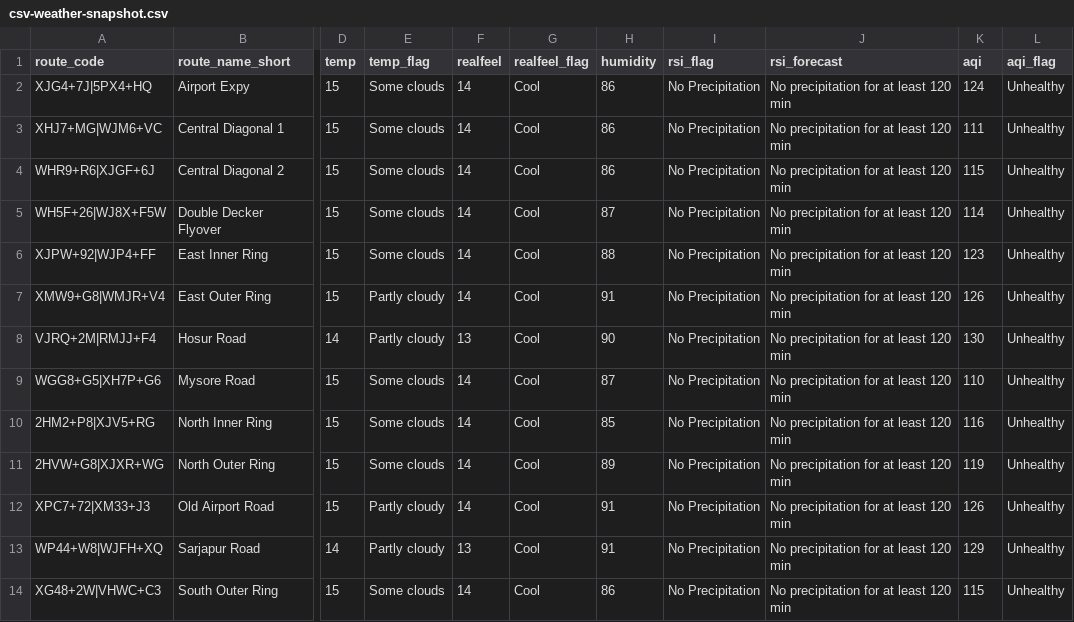
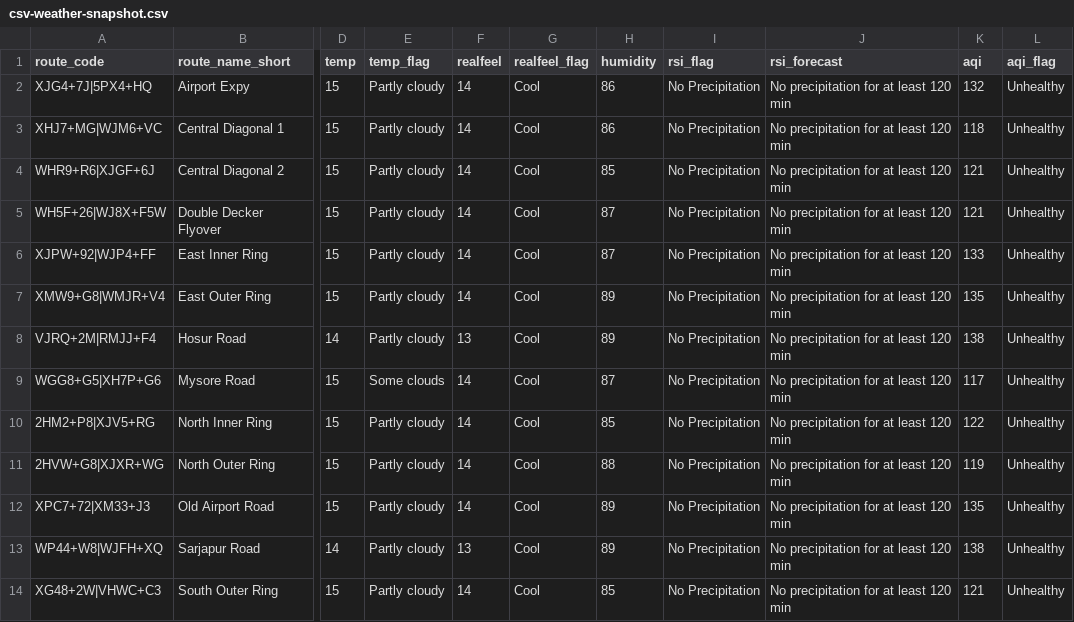
Before and after one commit to thecont1/traffic-monitor-lizard, a CSV file: data/csv-weather-snapshot.csv, drawn as a sheet; only a part is shown, gaps mark what is left out; the diff names each change by its address in the sheet, - before the commit and + after, or states it on an @@ line.

```diff
--- a/data/csv-weather-snapshot.csv
+++ b/data/csv-weather-snapshot.csv
-E2:E6 (temp_flag): Some clouds
+E2:E6 (temp_flag): Partly cloudy
-K2 (aqi): 124
+K2 (aqi): 132
-K3 (aqi): 111
+K3 (aqi): 118
-H4 (humidity): 86
+H4 (humidity): 85
-K4 (aqi): 115
+K4 (aqi): 121
-K5 (aqi): 114
+K5 (aqi): 121
-H6 (humidity): 88
+H6 (humidity): 87
-K6 (aqi): 123
+K6 (aqi): 133
-H7 (humidity): 91
+H7 (humidity): 89
-K7 (aqi): 126
+K7 (aqi): 135
-H8 (humidity): 90
+H8 (humidity): 89
-K8 (aqi): 130
+K8 (aqi): 138
-K9 (aqi): 110
+K9 (aqi): 117
-E10:E11 (temp_flag): Some clouds
+E10:E11 (temp_flag): Partly cloudy
-K10 (aqi): 116
+K10 (aqi): 122
-H11 (humidity): 89
+H11 (humidity): 88
-H12:H13 (humidity): 91
+H12:H13 (humidity): 89
-K12 (aqi): 126
+K12 (aqi): 135
-K13 (aqi): 129
+K13 (aqi): 138
-E14 (temp_flag): Some clouds
+E14 (temp_flag): Partly cloudy
-H14 (humidity): 86
+H14 (humidity): 85
-K14 (aqi): 115
+K14 (aqi): 121
```
Also changed, not shown: 2 other files.
